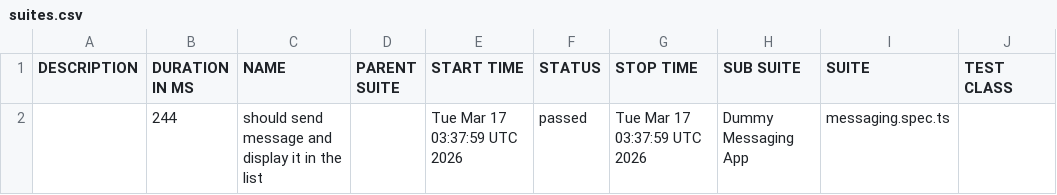
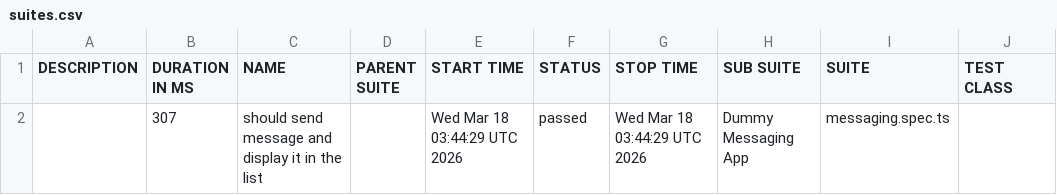
Before and after one commit to axelforce/dummyMessage, a CSV file: data/suites.csv, drawn as a sheet; only a part is shown; the diff names each change by its address in the sheet, - before the commit and + after, or states it on an @@ line.

```diff
--- a/data/suites.csv
+++ b/data/suites.csv
-B2 (DURATION IN MS): 244
+B2 (DURATION IN MS): 307
-E2 (START TIME): Tue Mar 17 03:37:59 UTC 2026
+E2 (START TIME): Wed Mar 18 03:44:29 UTC 2026
-G2 (STOP TIME): Tue Mar 17 03:37:59 UTC 2026
+G2 (STOP TIME): Wed Mar 18 03:44:29 UTC 2026
```
Also changed, not shown: 16 other files.
